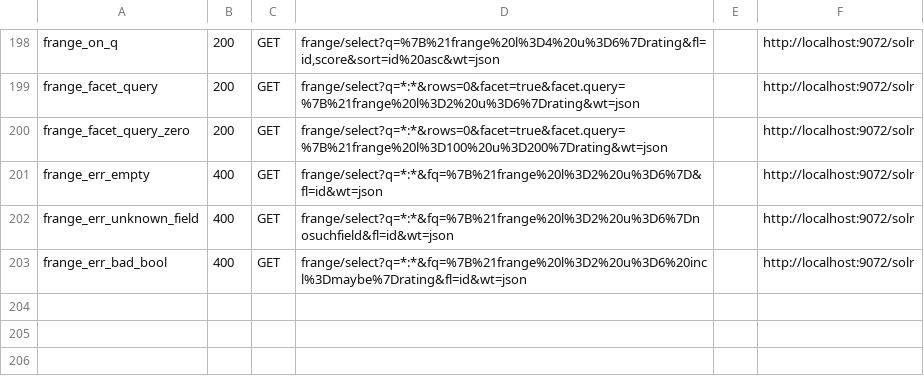
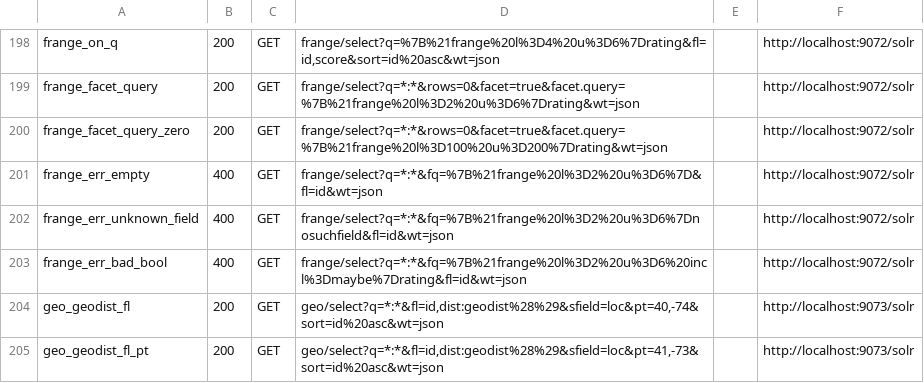
Before and after one commit to markdlabrecque/wayfinder, a TSV file: solr-ref/manifest-errors.tsv, drawn as a sheet; only a part is shown, gaps mark what is left out; the diff names each change by its address in the sheet, - before the commit and + after, or states it on an @@ line.

Commit message:
feat(spatial): location field type + geodist() in fl (#331)
The retained tracer bullet from #292's sizing report: a `location` field
stores a point as two synthetic f64 fast columns (`<field>__lat`/`__lon`), and
argless `geodist()` in `fl` returns each document's haversine distance (km)
from the `pt` request param. Encoding per the sizing report (two columns,
exact precision; the Morton/geohash alternative buys nothing for point
distance).

- schema: `ResolvedType::Location` + `ValueKind::Location` + a `resolve_type`
  arm; the build path creates two synthetic columns + `location_fields()`.
- indexing: `add_values` parses Solr's `lat,lon` into both columns; a dynamic
  point round-trips as its string.
- function_query: `GeoDist { sfield, pt }` reports the two columns and
  haversines; `eval_doc` evaluates per doc.
- /select: `<alias>:geodist()` in `fl` (sfield/pt request params); sfield/pt
  added to SELECT_PARAMS; preset gets the four location dynamic rules.
- capture.sh: a `geo` block (own core, 7-doc grid); two geo_* differential
  rows pass hermetically. The haversine is mutation-tested.

Wire-compat correction flagged, not papered over: Solr's geodist returns
Lucene's approximate SloppyMath haversine (javadoc ~40cm error) on lossily
quantised BKD coords, not an exact distance; Wayfinder computes the exact
haversine on full-precision columns and agrees to <1cm, compared at meter
granularity like the existing score/stats float tolerance. Recorded as
finding 154. Details: docs/reports/2026-08-03-331-spatial-tracer.md.

Closes #331.

```diff
--- a/solr-ref/manifest-errors.tsv
+++ b/solr-ref/manifest-errors.tsv
+row 204: geo_geodist_fl | 200 | GET | geo/select?q=*:*&fl=id,dist:geodist%28%29&sfield=loc&pt=40,-74&sort=id%20asc&wt=json |  | http://localhost:9073/solr
+row 205: geo_geodist_fl_pt | 200 | GET | geo/select?q=*:*&fl=id,dist:geodist%28%29&sfield=loc&pt=41,-73&sort=id%20asc&wt=json |  | http://localhost:9073/solr
```
Also changed, not shown: 15 other files.
